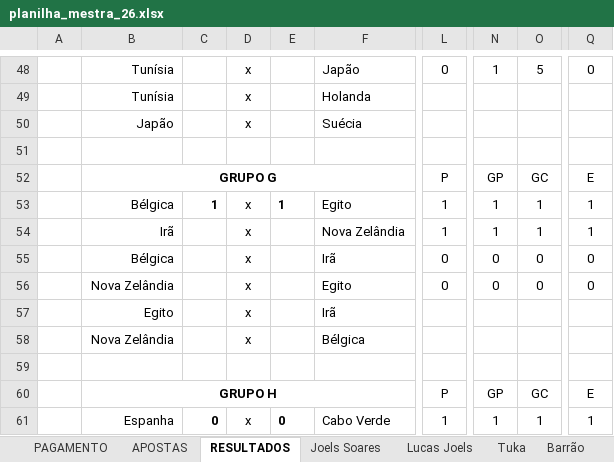
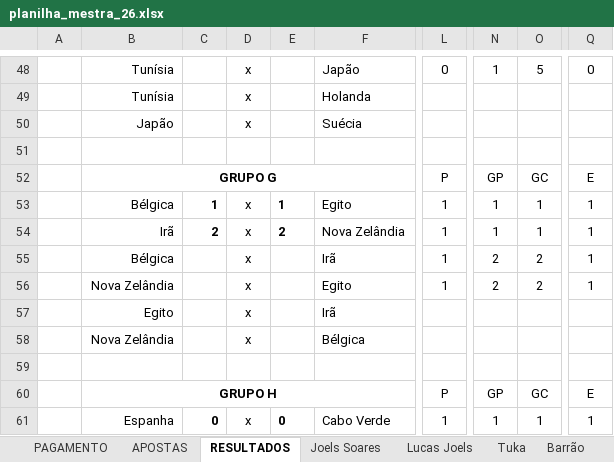
Before and after one commit to dhersz/zebolao26, an Excel workbook: planilha_mestra_26.xlsx, sheet RESULTADOS, drawn as a sheet; only a part is shown, gaps mark what is left out; values as stored, in another font and other column widths than the file's, no borders; charts and pictures not drawn; the diff names each change by its address in the sheet, - before the commit and + after, or states it on an @@ line.

```diff
--- a/planilha_mestra_26.xlsx (sheet RESULTADOS)
+++ b/planilha_mestra_26.xlsx (sheet RESULTADOS)
-C54: (empty)
+C54: 2
-E54: (empty)
+E54: 2
-L55:L56: 0
+L55:L56: 1
-N55:N56: 0
+N55:N56: 2
-O55:O56: 0
+O55:O56: 2
-Q55:Q56: 0
+Q55:Q56: 1
```
Also changed, not shown: sheet Jê, sheet Tuka, sheet José, sheet Lucas Joels, sheet Davi, sheet Tello, 1 more sheet.
